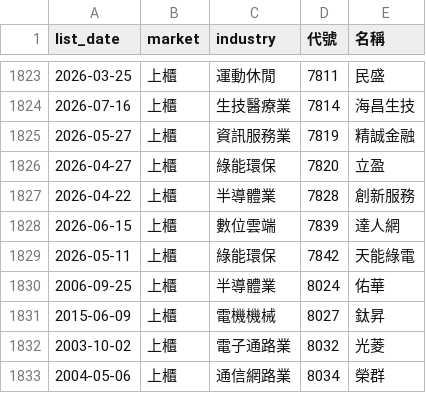
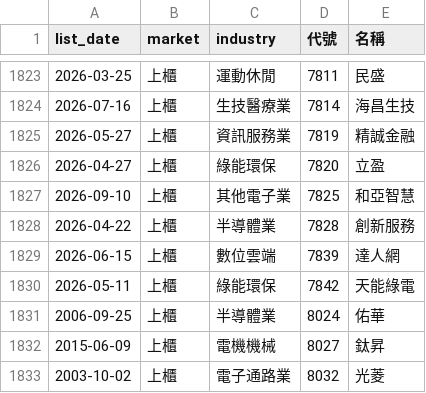
Before and after one commit to ckc216/lohas-stock, a CSV file: data/stock_ticker.csv, drawn as a sheet; only a part is shown, gaps mark what is left out; the shorter side is filled out with more unchanged rows.

```diff
--- a/data/stock_ticker.csv
+++ b/data/stock_ticker.csv
@@ -1826,2 +1826,3 @@
 2026-04-27,上櫃,綠能環保,7820,立盈
+2026-09-10,上櫃,其他電子業,7825,和亞智慧
 2026-04-22,上櫃,半導體業,7828,創新服務
```
